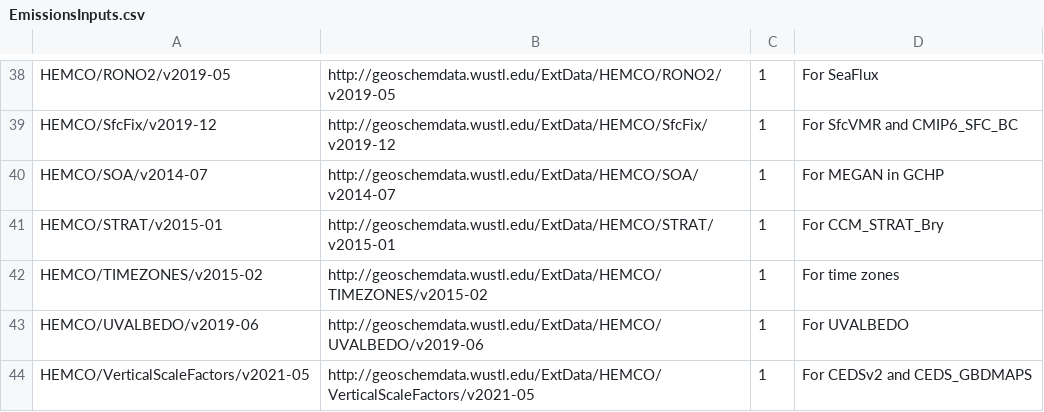
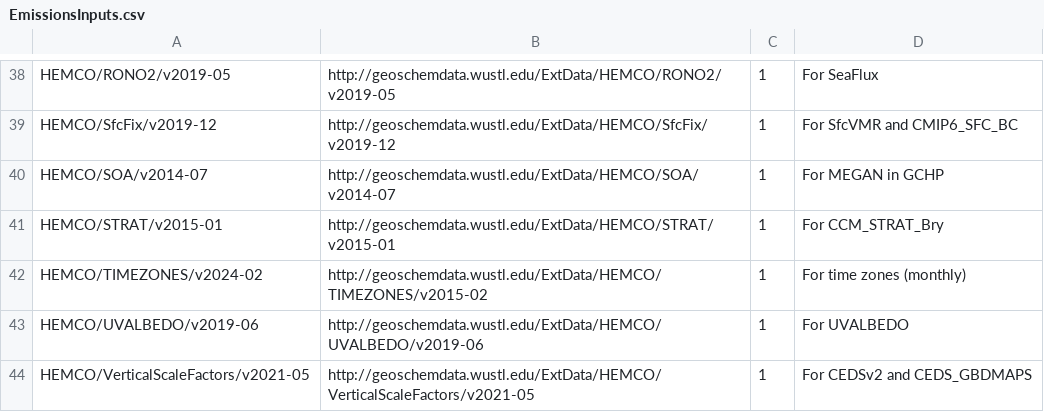
Before and after one commit to geoschem/input-data-catalogs, a CSV file: EmissionsInputs.csv, drawn as a sheet; only a part is shown, gaps mark what is left out.

Commit message:
EmissionsInputs.csv now uses TIMEZONES/v2024-02
In GEOS-Chem 14.4.0, we will use the monthly timezone climatology
from @karnvoh and @eamarais.  We have changed the timezones
entry in EmissiosInputs.csv from `TIMEZONES/v2015-02` to
`TIMEZONES/v2024-02`.

```diff
--- a/EmissionsInputs.csv
+++ b/EmissionsInputs.csv
@@ -41,3 +41,3 @@ HEMCO/SOA/v2014-07,http://geoschemdata.wustl.edu/ExtData/HEMCO/SOA/v2014-07,1,Fo
 HEMCO/STRAT/v2015-01,http://geoschemdata.wustl.edu/ExtData/HEMCO/STRAT/v2015-01,1,For CCM_STRAT_Bry
-HEMCO/TIMEZONES/v2015-02,http://geoschemdata.wustl.edu/ExtData/HEMCO/TIMEZONES/v2015-02,1,For time zones
+HEMCO/TIMEZONES/v2024-02,http://geoschemdata.wustl.edu/ExtData/HEMCO/TIMEZONES/v2015-02,1,For time zones (monthly)
 HEMCO/UVALBEDO/v2019-06,http://geoschemdata.wustl.edu/ExtData/HEMCO/UVALBEDO/v2019-06,1,For UVALBEDO
```
